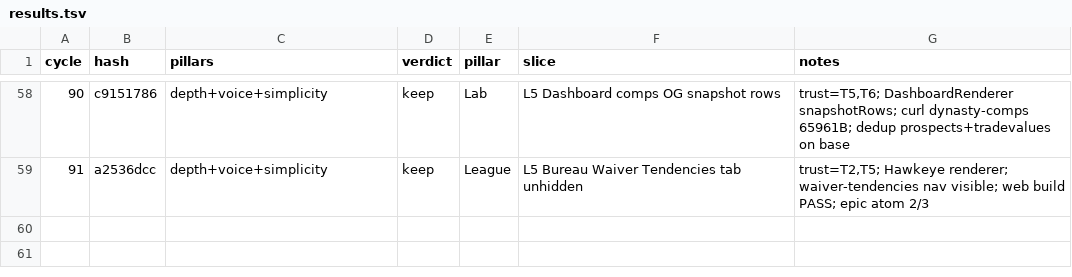
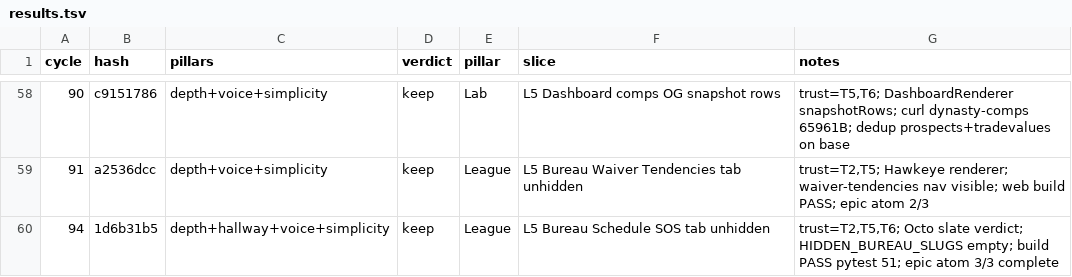
Before and after one commit to swaggerdagger987/razzle, a TSV file: docs/v2/results.tsv, drawn as a sheet; only a part is shown, gaps mark what is left out.

```diff
--- a/docs/v2/results.tsv
+++ b/docs/v2/results.tsv
@@ -59 +59,2 @@ cycle	hash	pillars	verdict	pillar	slice	notes
 91	a2536dcc	depth+voice+simplicity	keep	League	L5 Bureau Waiver Tendencies tab unhidden	trust=T2,T5; Hawkeye renderer; waiver-tendencies nav visible; web build PASS; epic atom 2/3
+94	1d6b31b5	depth+hallway+voice+simplicity	keep	League	L5 Bureau Schedule SOS tab unhidden	trust=T2,T5,T6; Octo slate verdict; HIDDEN_BUREAU_SLUGS empty; build PASS pytest 51; epic atom 3/3 complete
```
Also changed, not shown: 10 other files.
